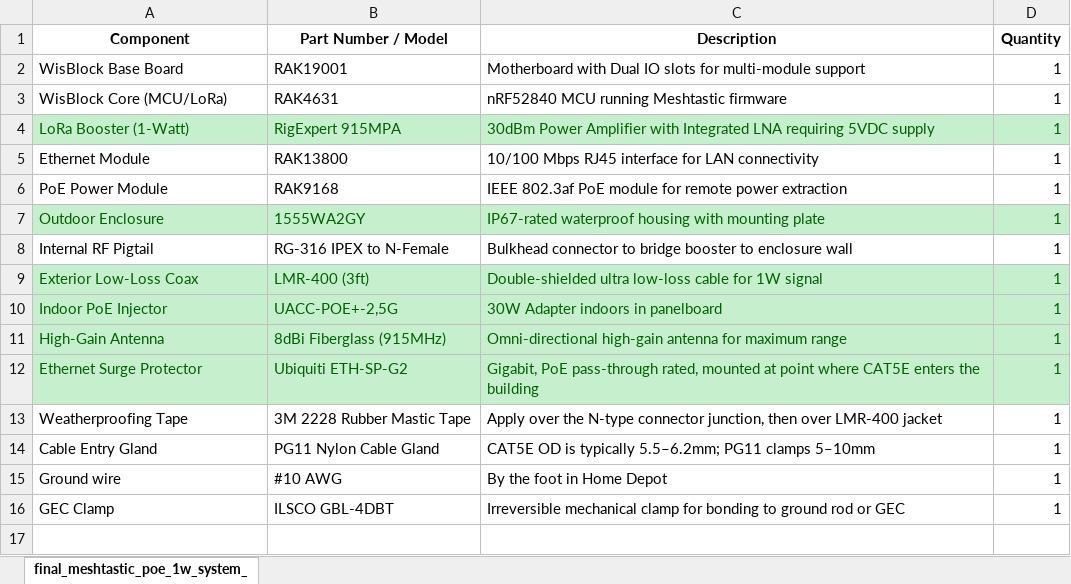
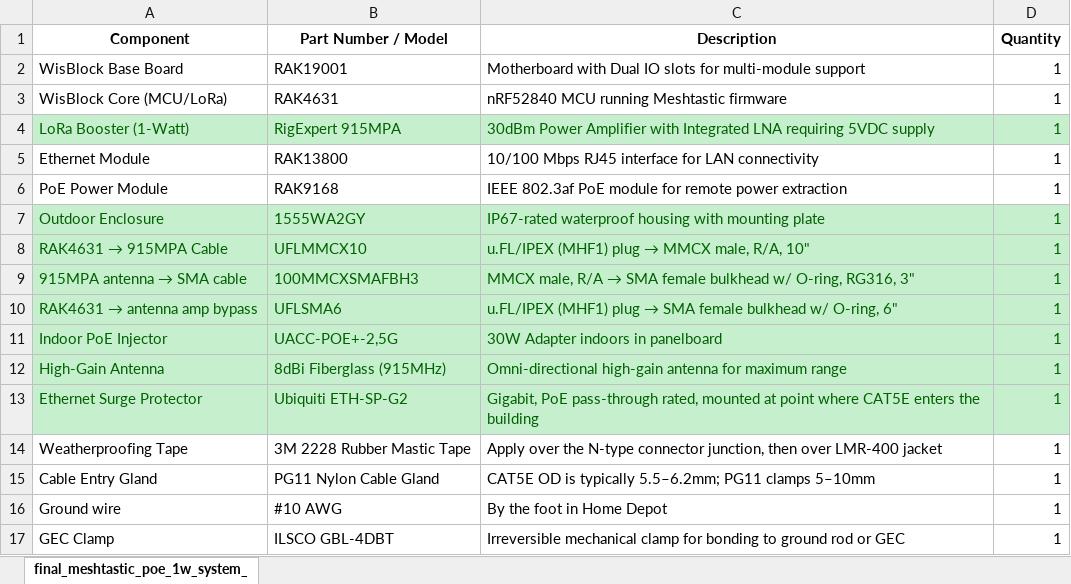
Before and after one commit to CodeWarrior1241/Meshtastic_Residential, an Excel workbook: BOM.xlsx, sheet final_meshtastic_poe_1w_system_, drawn as a sheet; values as stored, in another font and other column widths than the file's, no borders; removed rows and columns are numbered as before the commit, all else as after; the diff names each change by its address in the sheet, - before the commit and + after, or states it on an @@ line.

```diff
--- a/BOM.xlsx (sheet final_meshtastic_poe_1w_system_)
+++ b/BOM.xlsx (sheet final_meshtastic_poe_1w_system_)
-row 8: Internal RF Pigtail | RG-316 IPEX to N-Female | Bulkhead connector to bridge booster to enclosure wall | 1
-row 9: Exterior Low-Loss Coax | LMR-400 (3ft) | Double-shielded ultra low-loss cable for 1W signal | 1
+row 8: RAK4631 → 915MPA Cable | UFLMMCX10 | u.FL/IPEX (MHF1) plug → MMCX male, R/A, 10" | 1
+row 9: 915MPA antenna → SMA cable | 100MMCXSMAFBH3 | MMCX male, R/A → SMA female bulkhead w/ O-ring, RG316, 3" | 1
+row 10: RAK4631 → antenna amp bypass | UFLSMA6 | u.FL/IPEX (MHF1) plug → SMA female bulkhead w/ O-ring, 6" | 1
```
Also changed, not shown: 1 other file.
